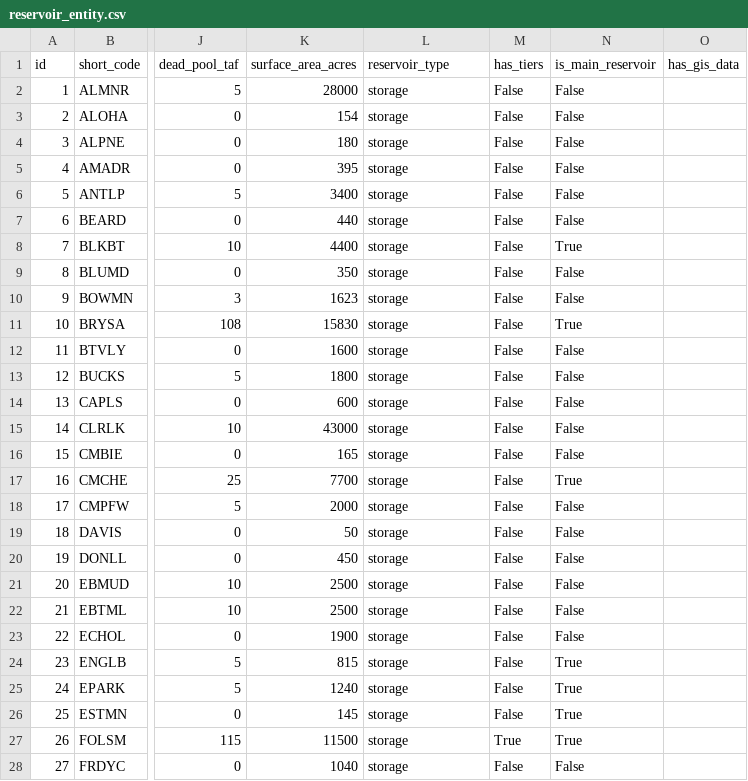
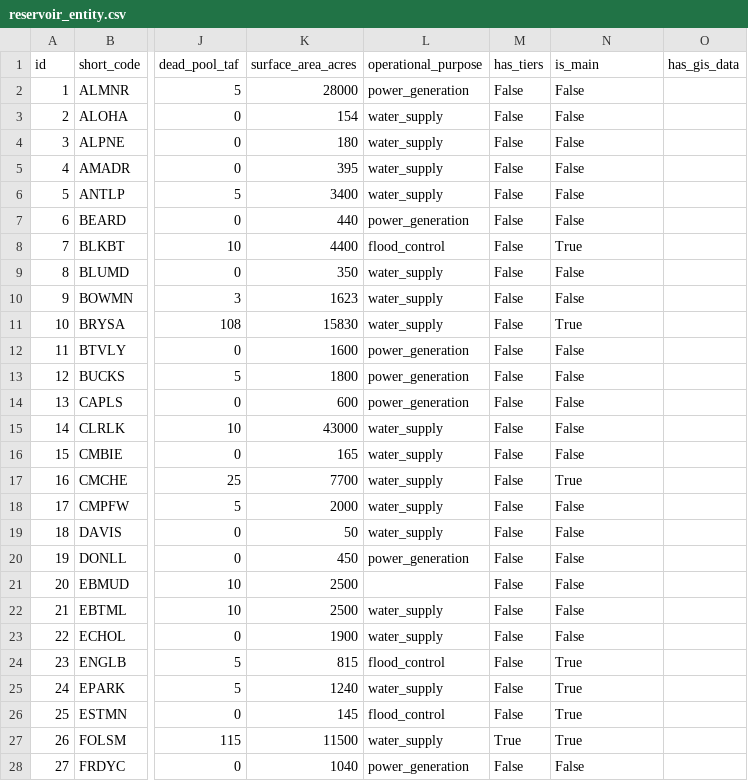
Before and after one commit to berkeley-gif/coeqwal-backend, a CSV file: database/seed_tables/04_calsim_data/reservoir_entity.csv, drawn as a sheet; only a part is shown, gaps mark what is left out; the diff covers the shown part only; the diff names each change by its address in the sheet, - before the commit and + after, or states it on an @@ line.

```diff
--- a/database/seed_tables/04_calsim_data/reservoir_entity.csv
+++ b/database/seed_tables/04_calsim_data/reservoir_entity.csv
-L1: reservoir_type
+L1: operational_purpose
-N1: is_main_reservoir
+N1: is_main
-L2 (operational_purpose): storage
+L2 (operational_purpose): power_generation
-L3:L6 (operational_purpose): storage
+L3:L6 (operational_purpose): water_supply
-L7 (operational_purpose): storage
+L7 (operational_purpose): power_generation
-L8 (operational_purpose): storage
+L8 (operational_purpose): flood_control
-L9:L11 (operational_purpose): storage
+L9:L11 (operational_purpose): water_supply
-L12:L14 (operational_purpose): storage
+L12:L14 (operational_purpose): power_generation
-L15:L19 (operational_purpose): storage
+L15:L19 (operational_purpose): water_supply
-L20 (operational_purpose): storage
+L20 (operational_purpose): power_generation
-L21 (operational_purpose): storage
+L21 (operational_purpose): (empty)
-L22:L23 (operational_purpose): storage
+L22:L23 (operational_purpose): water_supply
-L24 (operational_purpose): storage
+L24 (operational_purpose): flood_control
-L25 (operational_purpose): storage
+L25 (operational_purpose): water_supply
-L26 (operational_purpose): storage
+L26 (operational_purpose): flood_control
-L27 (operational_purpose): storage
+L27 (operational_purpose): water_supply
-L28 (operational_purpose): storage
+L28 (operational_purpose): power_generation
```
Also changed, not shown: 60 edited cells elsewhere in this file, database/seed_tables/03_outcome_framework/outcome_category.csv, database/seed_tables/04_calsim_data/channel_entity.csv, 6 other files.
